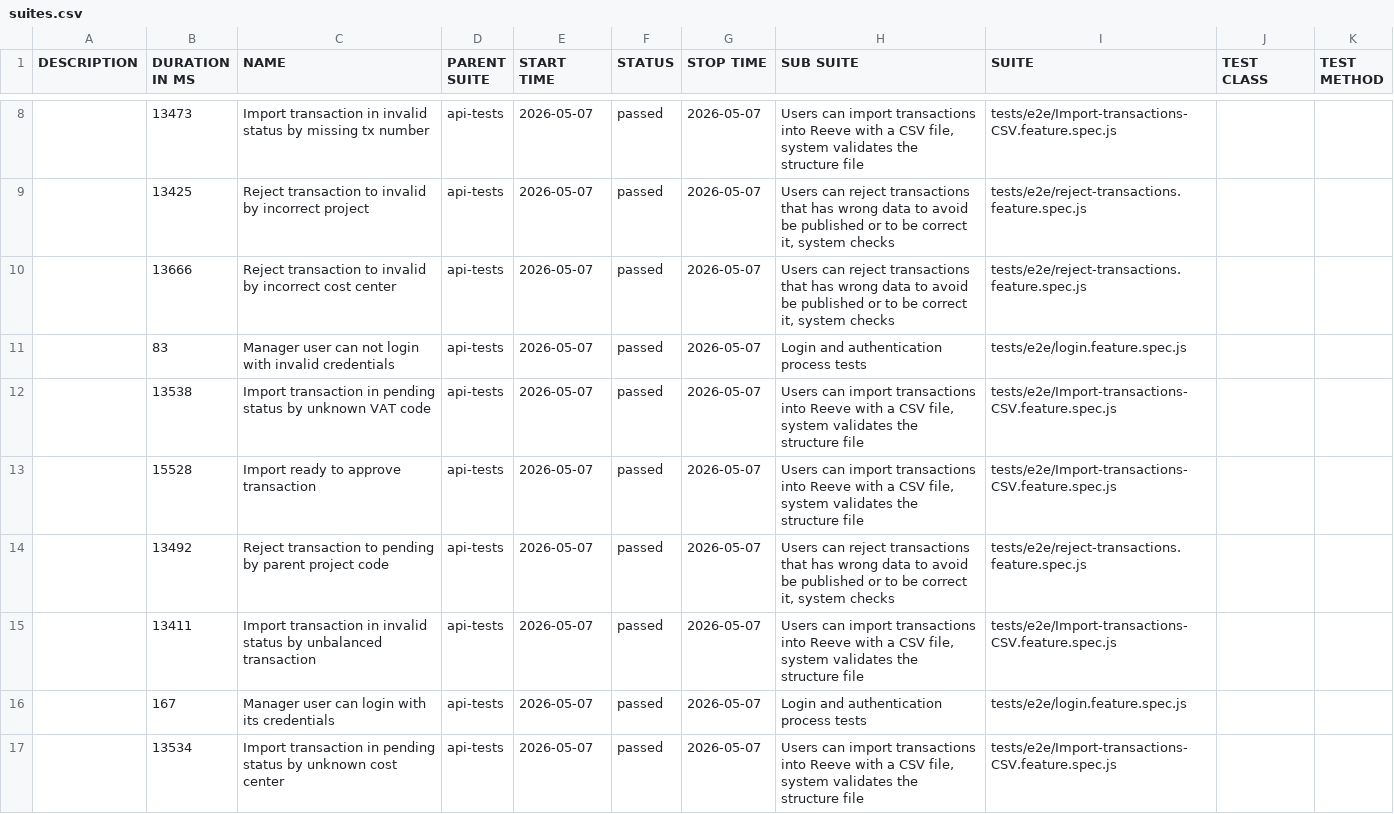
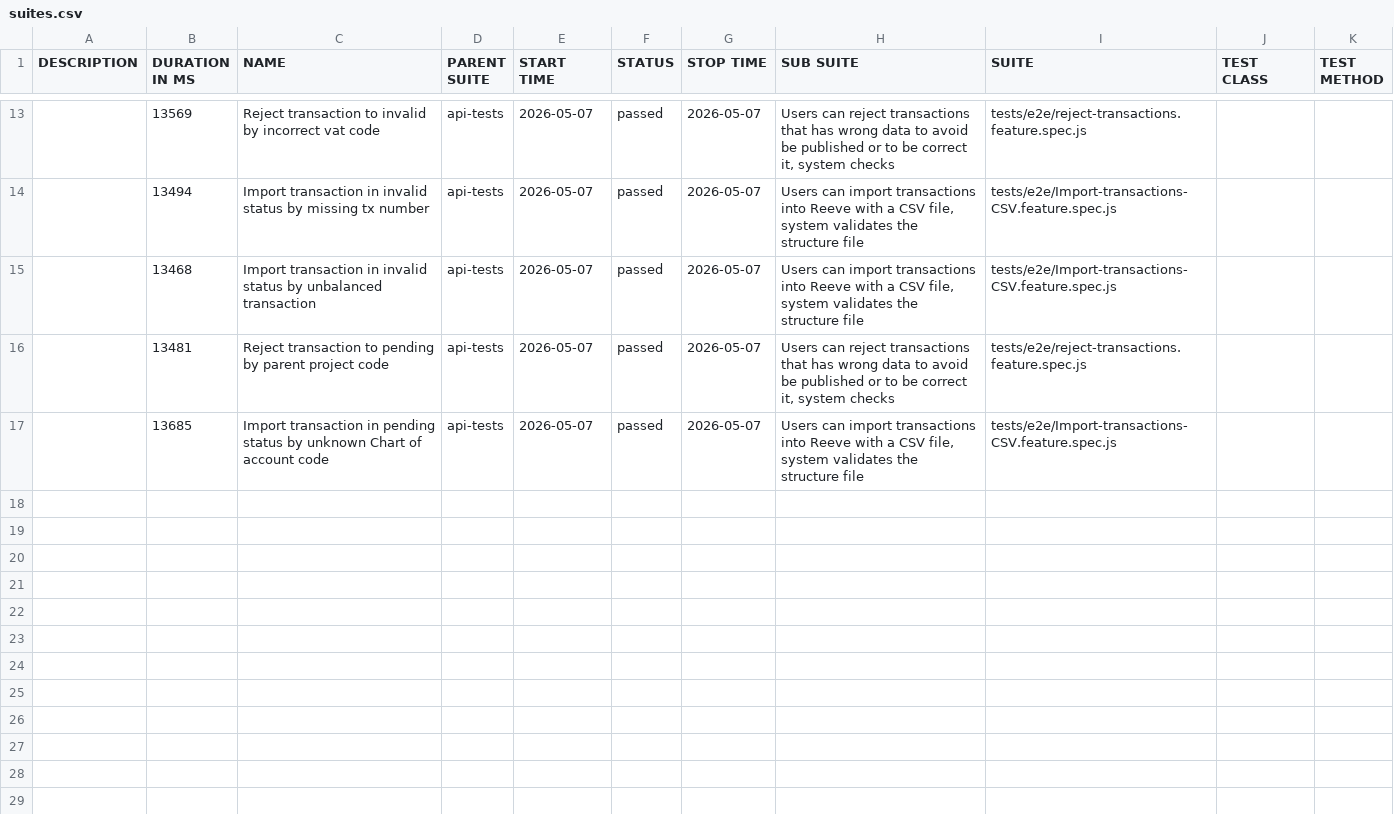
Before and after one commit to cardano-foundation/cf-reeve-application, a CSV file: allure-report/data/suites.csv, drawn as a sheet; only a part is shown, gaps mark what is left out; the diff covers the shown part only.

```diff
--- a/allure-report/data/suites.csv
+++ b/allure-report/data/suites.csv
@@ -8,10 +13,5 @@
-"","13473","Import transaction in invalid status by missing tx number","api-tests","2026-05-07","passed","2026-05-07","Users can import transactions into Reeve with a CSV file, system validates the structure file","tests/e2e/Import-transactions-CSV.feature.spec.js","",""
-"","13425","Reject transaction to invalid by incorrect project","api-tests","2026-05-07","passed","2026-05-07","Users can reject transactions that has wrong data to avoid be published or to be correct it, system checks","tests/e2e/reject-transactions.feature.spec.js","",""
-"","13666","Reject transaction to invalid by incorrect cost center","api-tests","2026-05-07","passed","2026-05-07","Users can reject transactions that has wrong data to avoid be published or to be correct it, system checks","tests/e2e/reject-transactions.feature.spec.js","",""
-"","83","Manager user can not login with invalid credentials","api-tests","2026-05-07","passed","2026-05-07","Login and authentication process tests","tests/e2e/login.feature.spec.js","",""
-"","13538","Import transaction in pending status by unknown VAT code","api-tests","2026-05-07","passed","2026-05-07","Users can import transactions into Reeve with a CSV file, system validates the structure file","tests/e2e/Import-transactions-CSV.feature.spec.js","",""
-"","15528","Import ready to approve transaction","api-tests","2026-05-07","passed","2026-05-07","Users can import transactions into Reeve with a CSV file, system validates the structure file","tests/e2e/Import-transactions-CSV.feature.spec.js","",""
-"","13492","Reject transaction to pending by parent project code","api-tests","2026-05-07","passed","2026-05-07","Users can reject transactions that has wrong data to avoid be published or to be correct it, system checks","tests/e2e/reject-transactions.feature.spec.js","",""
-"","13411","Import transaction in invalid status by unbalanced transaction","api-tests","2026-05-07","passed","2026-05-07","Users can import transactions into Reeve with a CSV file, system validates the structure file","tests/e2e/Import-transactions-CSV.feature.spec.js","",""
-"","167","Manager user can login with its credentials","api-tests","2026-05-07","passed","2026-05-07","Login and authentication process tests","tests/e2e/login.feature.spec.js","",""
-"","13534","Import transaction in pending status by unknown cost center","api-tests","2026-05-07","passed","2026-05-07","Users can import transactions into Reeve with a CSV file, system validates the structure file","tests/e2e/Import-transactions-CSV.feature.spec.js","",""
+"","13569","Reject transaction to invalid by incorrect vat code","api-tests","2026-05-07","passed","2026-05-07","Users can reject transactions that has wrong data to avoid be published or to be correct it, system checks","tests/e2e/reject-transactions.feature.spec.js","",""
+"","13494","Import transaction in invalid status by missing tx number","api-tests","2026-05-07","passed","2026-05-07","Users can import transactions into Reeve with a CSV file, system validates the structure file","tests/e2e/Import-transactions-CSV.feature.spec.js","",""
+"","13468","Import transaction in invalid status by unbalanced transaction","api-tests","2026-05-07","passed","2026-05-07","Users can import transactions into Reeve with a CSV file, system validates the structure file","tests/e2e/Import-transactions-CSV.feature.spec.js","",""
+"","13481","Reject transaction to pending by parent project code","api-tests","2026-05-07","passed","2026-05-07","Users can reject transactions that has wrong data to avoid be published or to be correct it, system checks","tests/e2e/reject-transactions.feature.spec.js","",""
+"","13685","Import transaction in pending status by unknown Chart of account code","api-tests","2026-05-07","passed","2026-05-07","Users can import transactions into Reeve with a CSV file, system validates the structure file","tests/e2e/Import-transactions-CSV.feature.spec.js","",""
```
Also changed, not shown: 5 added rows and 9 edited cells elsewhere in this file, 55 other files.
